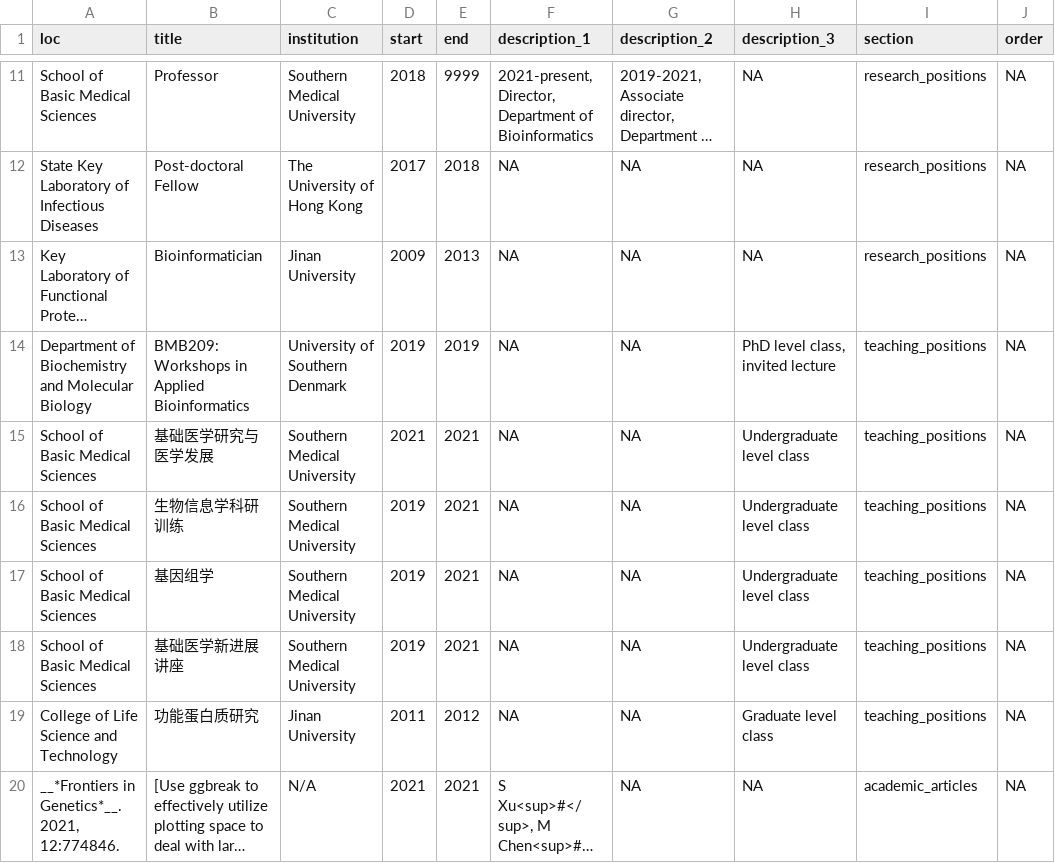
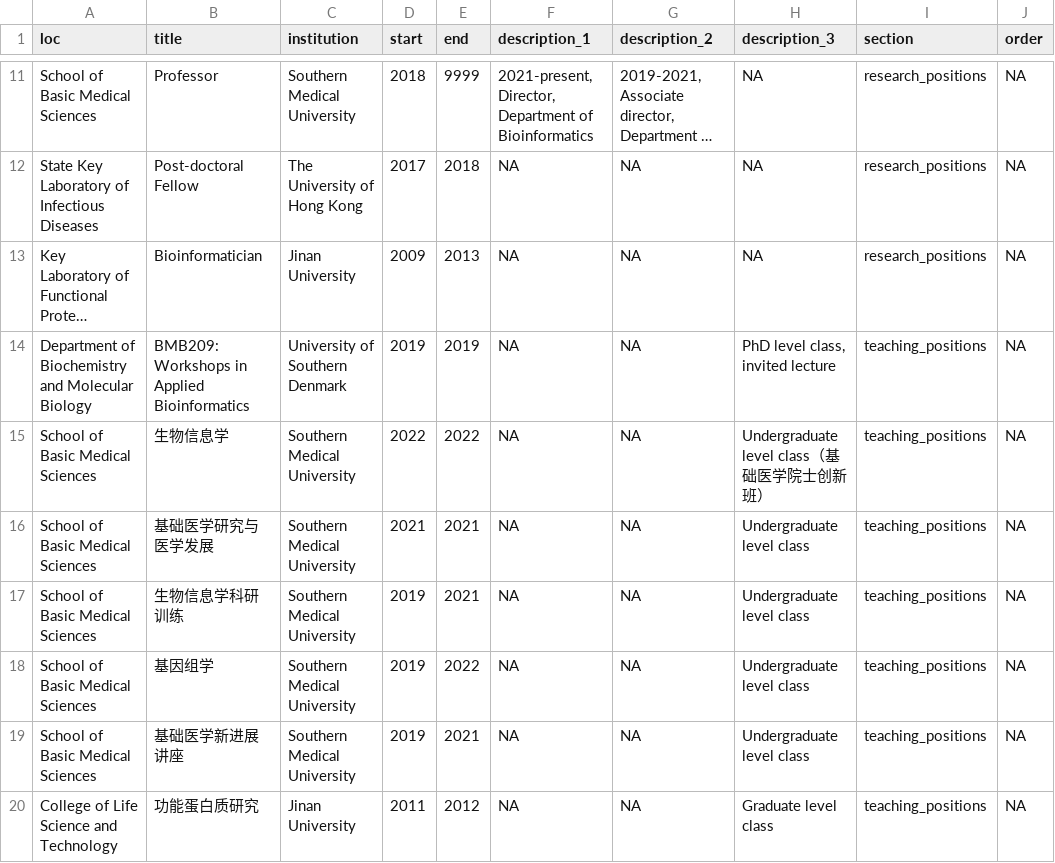
Before and after one commit to GuangchuangYu/cv, a CSV file: positions.csv, drawn as a sheet; only a part is shown, gaps mark what is left out; the shorter side is filled out with more unchanged rows; long unchanged cells end in …; addresses are those after the commit; the diff covers the shown part only; the diff names each change by its address in the sheet, - before the commit and + after, or states it on an @@ line.

```diff
--- a/positions.csv
+++ b/positions.csv
+row 15: School of Basic Medical Sciences | 生物信息学 | Southern Medical University | 2022 | 2022 | NA | NA | Undergraduate level class（基础医学院士创新班） | teaching_positions | NA
-E18 (end): 2021
+E18 (end): 2022
```
Also changed, not shown: 5 added rows and 3 edited cells elsewhere in this file, 6 other files.
